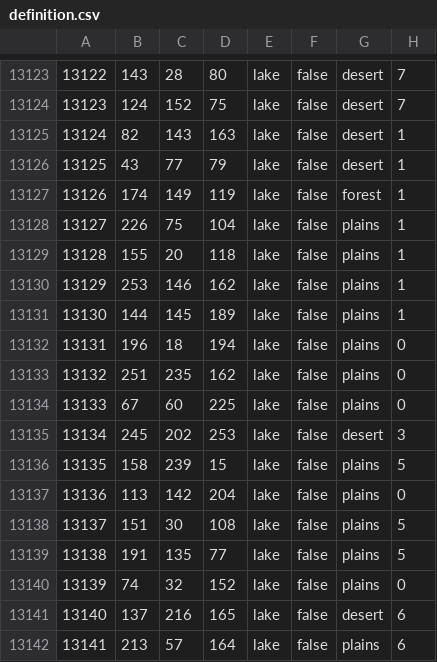
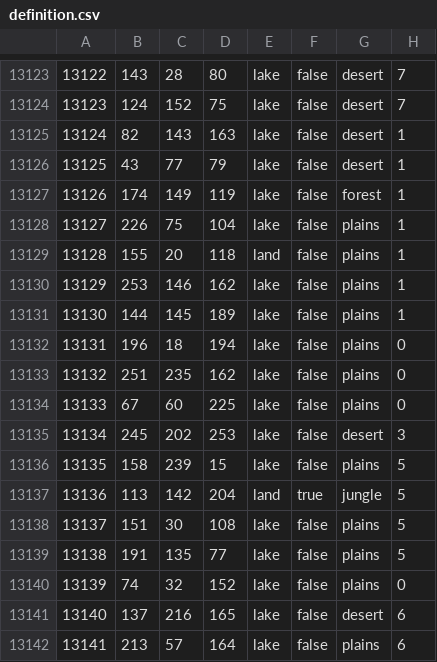
Before and after one commit to SilentEnforcer/tgwr-mod, a CSV file: map/definition.csv, drawn as a sheet; only a part is shown, gaps mark what is left out.

```diff
--- a/map/definition.csv
+++ b/map/definition.csv
@@ -13128,3 +13128,3 @@
 13127;226;75;104;lake;false;plains;1
-13128;155;20;118;lake;false;plains;1
+13128;155;20;118;land;false;plains;1
 13129;253;146;162;lake;false;plains;1
@@ -13136,3 +13136,3 @@
 13135;158;239;15;lake;false;plains;5
-13136;113;142;204;lake;false;plains;0
+13136;113;142;204;land;true;jungle;5
 13137;151;30;108;lake;false;plains;5
```
Also changed, not shown: 21 other files.
